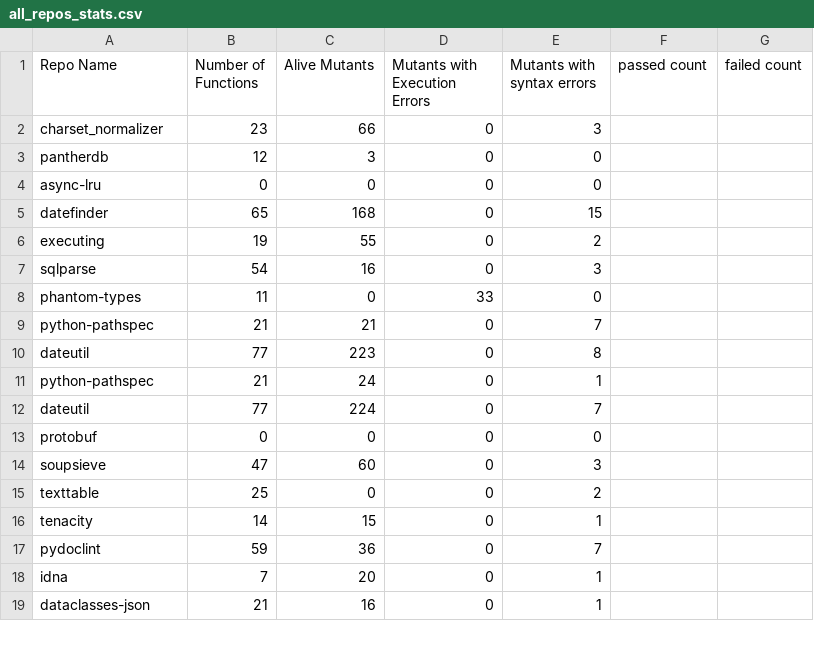
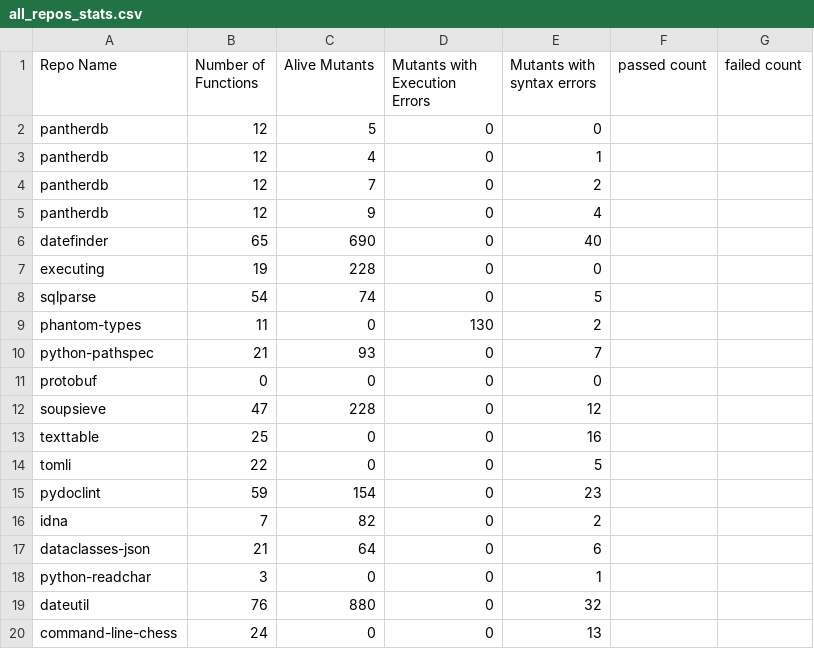
Before and after one commit to serinesefardjelah/pfe-evaluation, a CSV file: all_repos_stats.csv, drawn as a sheet; only a part is shown; the diff covers the shown part only.

```diff
--- a/all_repos_stats.csv
+++ b/all_repos_stats.csv
@@ -1,19 +1,20 @@
 Repo Name,Number of Functions,Alive Mutants,Mutants with Execution Errors,Mutants with syntax errors,passed count,failed count
-charset_normalizer,23,66,0,3
-pantherdb,12,3,0,0
-async-lru,0,0,0,0
-datefinder,65,168,0,15
-executing,19,55,0,2
-sqlparse,54,16,0,3
-phantom-types,11,0,33,0
-python-pathspec,21,21,0,7
-dateutil,77,223,0,8
-python-pathspec,21,24,0,1
-dateutil,77,224,0,7
+pantherdb,12,5,0,0
+pantherdb,12,4,0,1
+pantherdb,12,7,0,2
+pantherdb,12,9,0,4
+datefinder,65,690,0,40
+executing,19,228,0,0
+sqlparse,54,74,0,5
+phantom-types,11,0,130,2
+python-pathspec,21,93,0,7
 protobuf,0,0,0,0
-soupsieve,47,60,0,3
-texttable,25,0,0,2
-tenacity,14,15,0,1
-pydoclint,59,36,0,7
-idna,7,20,0,1
-dataclasses-json,21,16,0,1
+soupsieve,47,228,0,12
+texttable,25,0,0,16
+tomli,22,0,0,5
+pydoclint,59,154,0,23
+idna,7,82,0,2
+dataclasses-json,21,64,0,6
+python-readchar,3,0,0,1
+dateutil,76,880,0,32
+command-line-chess,24,0,0,13
```
Also changed, not shown: 1 added row, 7 removed rows and 4 edited cells elsewhere in this file, 23 other files.
